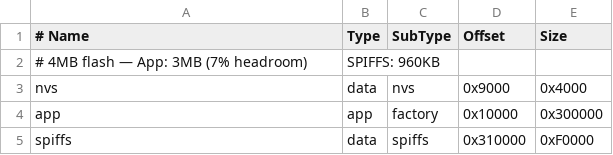
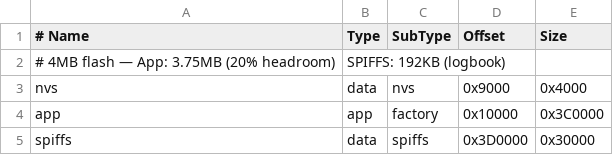
Before and after one commit to PE5PVB/TEF6686_ESP32, a CSV file: partitions.csv, drawn as a sheet.

Commit message:
Moved callsign database and logbook logo to progmem

```diff
--- a/partitions.csv
+++ b/partitions.csv
@@ -1,5 +1,5 @@
 # Name      ,Type ,SubType ,Offset   ,Size
-# 4MB flash — App: 3MB (7% headroom), SPIFFS: 960KB
+# 4MB flash — App: 3.75MB (20% headroom), SPIFFS: 192KB (logbook)
 nvs         ,data ,nvs     ,0x9000   ,0x4000
-app         ,app  ,factory ,0x10000  ,0x300000
-spiffs      ,data ,spiffs  ,0x310000 ,0xF0000
+app         ,app  ,factory ,0x10000  ,0x3C0000
+spiffs      ,data ,spiffs  ,0x3D0000 ,0x30000
```
Also changed, not shown: 16 other files.
